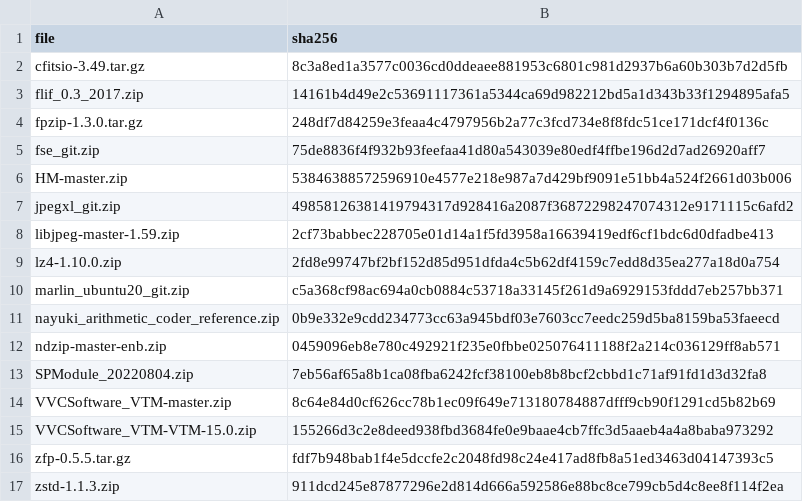
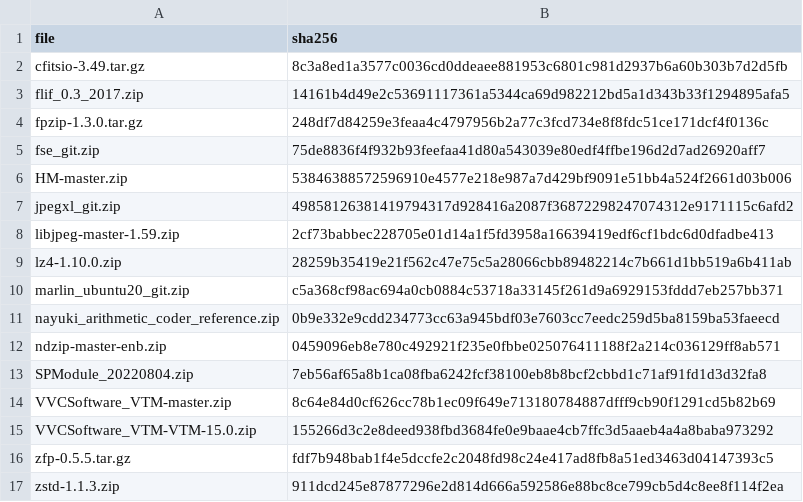
Before and after one commit to PauQuintasTorra/experiment-notebook, a CSV file: enb/config/contrib_sha256.csv, drawn as a sheet.

Commit message:
update lz4 version to 1.10.0

```diff
--- a/enb/config/contrib_sha256.csv
+++ b/enb/config/contrib_sha256.csv
@@ -8,3 +8,3 @@ jpegxl_git.zip,49858126381419794317d928416a2087f36872298247074312e9171115c6afd2
 libjpeg-master-1.59.zip,2cf73babbec228705e01d14a1f5fd3958a16639419edf6cf1bdc6d0dfadbe413
-lz4-1.10.0.zip,2fd8e99747bf2bf152d85d951dfda4c5b62df4159c7edd8d35ea277a18d0a754
+lz4-1.10.0.zip,28259b35419e21f562c47e75c5a28066cbb89482214c7b661d1bb519a6b411ab
 marlin_ubuntu20_git.zip,c5a368cf98ac694a0cb0884c53718a33145f261d9a6929153fddd7eb257bb371
```
